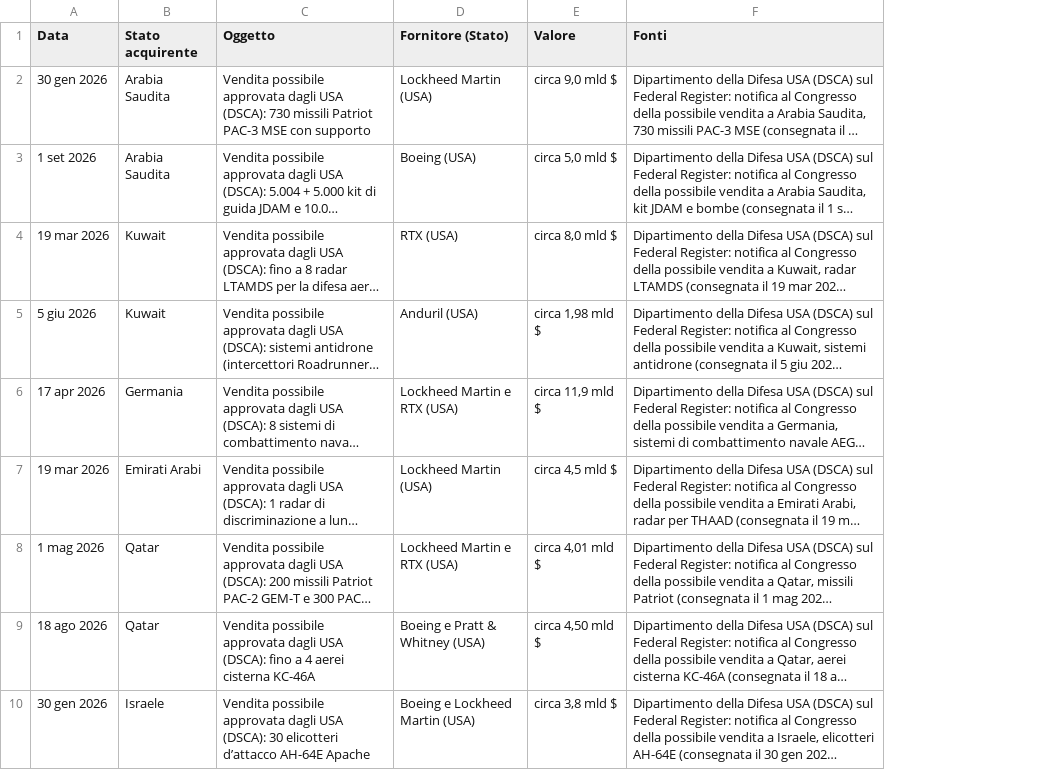
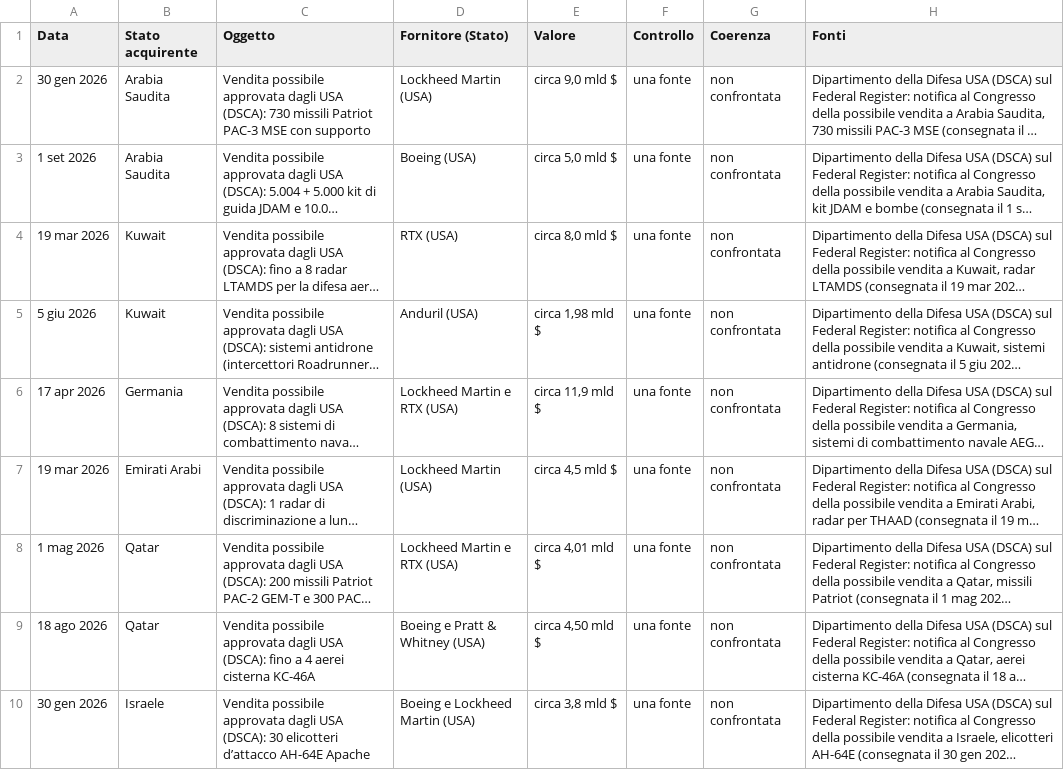
Before and after one commit to 54v0B3110CCH1/pangeo, a CSV file: tabelle/appalti.csv, drawn as a sheet; only a part is shown; long unchanged cells end in …; the diff names each change by its address in the sheet, - before the commit and + after, or states it on an @@ line.

```diff
--- a/tabelle/appalti.csv
+++ b/tabelle/appalti.csv
+column F (Controllo), rows 2-10: all una fonte
+column G (Coerenza), rows 2-10: all non confrontata
```
Also changed, not shown: tabelle/fonti_gratuite.csv, tabelle/forze.csv, 46 other files.
